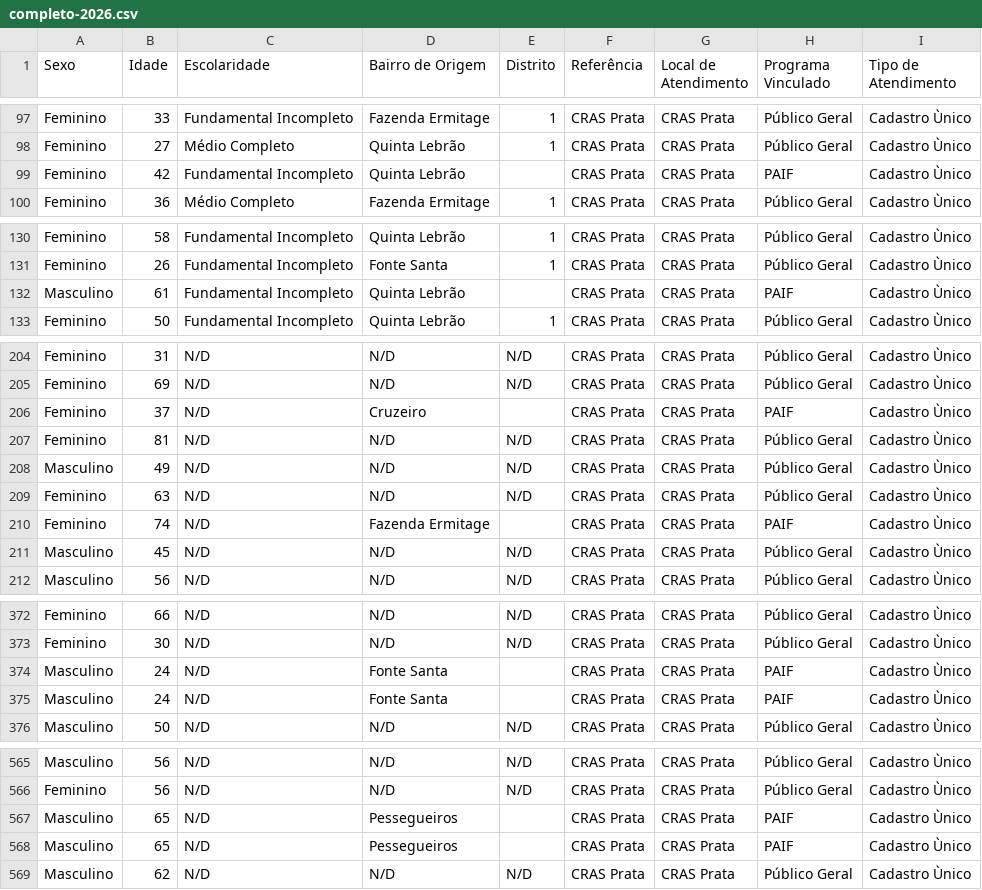
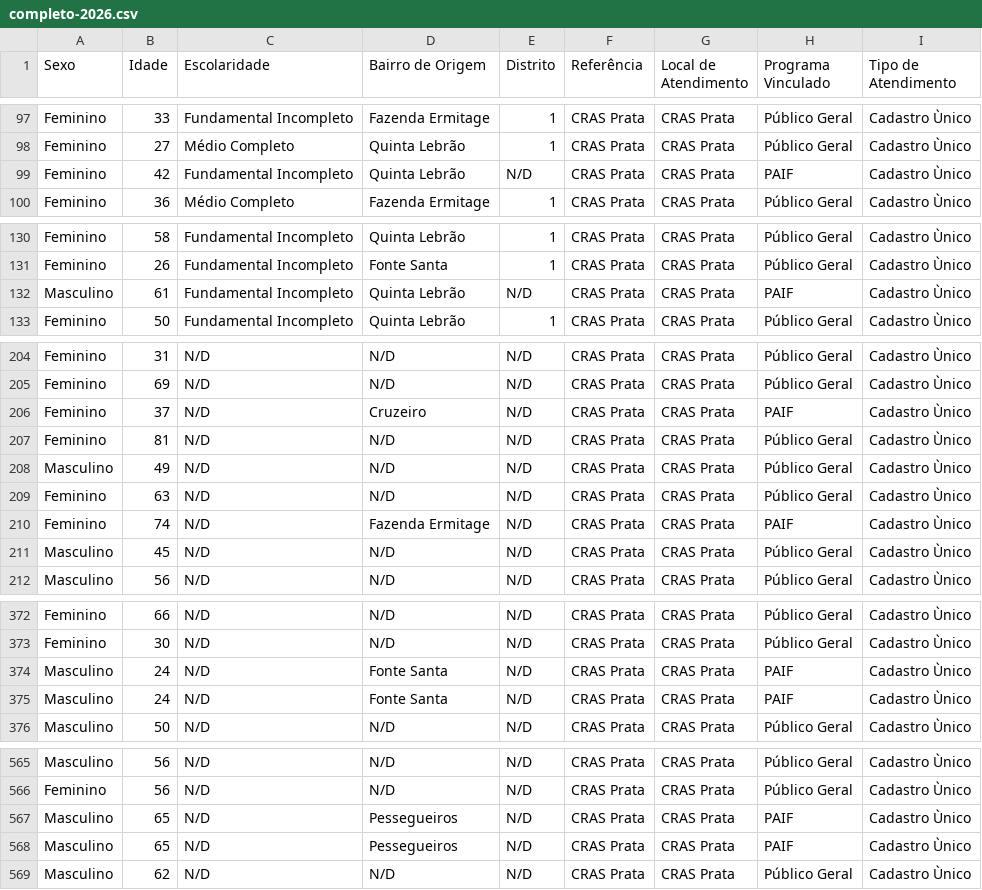
Before and after one commit to CiTecTeresopolis/dashboard-cras-2025, a CSV file: public/data/prata/completo-2026.csv, drawn as a sheet; only a part is shown, gaps mark what is left out; the diff covers the shown part only.

```diff
--- a/public/data/prata/completo-2026.csv
+++ b/public/data/prata/completo-2026.csv
@@ -98,3 +98,3 @@ Feminino,33,Fundamental Incompleto,Fazenda Ermitage,1,CRAS Prata,CRAS Prata,Púb
 Feminino,27,Médio Completo,Quinta Lebrão,1,CRAS Prata,CRAS Prata,Público Geral,Cadastro Ùnico
-Feminino,42,Fundamental Incompleto,Quinta Lebrão,,CRAS Prata,CRAS Prata,PAIF,Cadastro Ùnico
+Feminino,42,Fundamental Incompleto,Quinta Lebrão,N/D,CRAS Prata,CRAS Prata,PAIF,Cadastro Ùnico
 Feminino,36,Médio Completo,Fazenda Ermitage,1,CRAS Prata,CRAS Prata,Público Geral,Cadastro Ùnico
@@ -131,3 +131,3 @@ Feminino,58,Fundamental Incompleto,Quinta Lebrão,1,CRAS Prata,CRAS Prata,Públi
 Feminino,26,Fundamental Incompleto,Fonte Santa ,1,CRAS Prata,CRAS Prata,Público Geral,Cadastro Ùnico
-Masculino,61,Fundamental Incompleto,Quinta Lebrão,,CRAS Prata,CRAS Prata,PAIF,Cadastro Ùnico
+Masculino,61,Fundamental Incompleto,Quinta Lebrão,N/D,CRAS Prata,CRAS Prata,PAIF,Cadastro Ùnico
 Feminino,50,Fundamental Incompleto,Quinta Lebrão,1,CRAS Prata,CRAS Prata,Público Geral,Cadastro Ùnico
@@ -205,3 +205,3 @@ Feminino,31,N/D,N/D,N/D,CRAS Prata,CRAS Prata,Público Geral,Cadastro Ùnico
 Feminino,69,N/D,N/D,N/D,CRAS Prata,CRAS Prata,Público Geral,Cadastro Ùnico
-Feminino,37,N/D,Cruzeiro ,,CRAS Prata,CRAS Prata,PAIF,Cadastro Ùnico
+Feminino,37,N/D,Cruzeiro ,N/D,CRAS Prata,CRAS Prata,PAIF,Cadastro Ùnico
 Feminino,81,N/D,N/D,N/D,CRAS Prata,CRAS Prata,Público Geral,Cadastro Ùnico
@@ -209,3 +209,3 @@ Masculino,49,N/D,N/D,N/D,CRAS Prata,CRAS Prata,Público Geral,Cadastro Ùnico
 Feminino,63,N/D,N/D,N/D,CRAS Prata,CRAS Prata,Público Geral,Cadastro Ùnico
-Feminino,74,N/D,Fazenda Ermitage,,CRAS Prata,CRAS Prata,PAIF,Cadastro Ùnico
+Feminino,74,N/D,Fazenda Ermitage,N/D,CRAS Prata,CRAS Prata,PAIF,Cadastro Ùnico
 Masculino,45,N/D,N/D,N/D,CRAS Prata,CRAS Prata,Público Geral,Cadastro Ùnico
@@ -373,4 +373,4 @@ Feminino,66,N/D,N/D,N/D,CRAS Prata,CRAS Prata,Público Geral,Cadastro Ùnico
 Feminino,30,N/D,N/D,N/D,CRAS Prata,CRAS Prata,Público Geral,Cadastro Ùnico
-Masculino,24,N/D,Fonte Santa ,,CRAS Prata,CRAS Prata,PAIF,Cadastro Ùnico
-Masculino,24,N/D,Fonte Santa ,,CRAS Prata,CRAS Prata,PAIF,Cadastro Ùnico
+Masculino,24,N/D,Fonte Santa ,N/D,CRAS Prata,CRAS Prata,PAIF,Cadastro Ùnico
+Masculino,24,N/D,Fonte Santa ,N/D,CRAS Prata,CRAS Prata,PAIF,Cadastro Ùnico
 Masculino,50,N/D,N/D,N/D,CRAS Prata,CRAS Prata,Público Geral,Cadastro Ùnico
@@ -566,4 +566,4 @@ Masculino,56,N/D,N/D,N/D,CRAS Prata,CRAS Prata,Público Geral,Cadastro Ùnico
 Feminino,56,N/D,N/D,N/D,CRAS Prata,CRAS Prata,Público Geral,Cadastro Ùnico
-Masculino,65,N/D,Pessegueiros ,,CRAS Prata,CRAS Prata,PAIF,Cadastro Ùnico
-Masculino,65,N/D,Pessegueiros ,,CRAS Prata,CRAS Prata,PAIF,Cadastro Ùnico
+Masculino,65,N/D,Pessegueiros ,N/D,CRAS Prata,CRAS Prata,PAIF,Cadastro Ùnico
+Masculino,65,N/D,Pessegueiros ,N/D,CRAS Prata,CRAS Prata,PAIF,Cadastro Ùnico
 Masculino,62,N/D,N/D,N/D,CRAS Prata,CRAS Prata,Público Geral,Cadastro Ùnico
```
Also changed, not shown: 23 edited cells elsewhere in this file.
